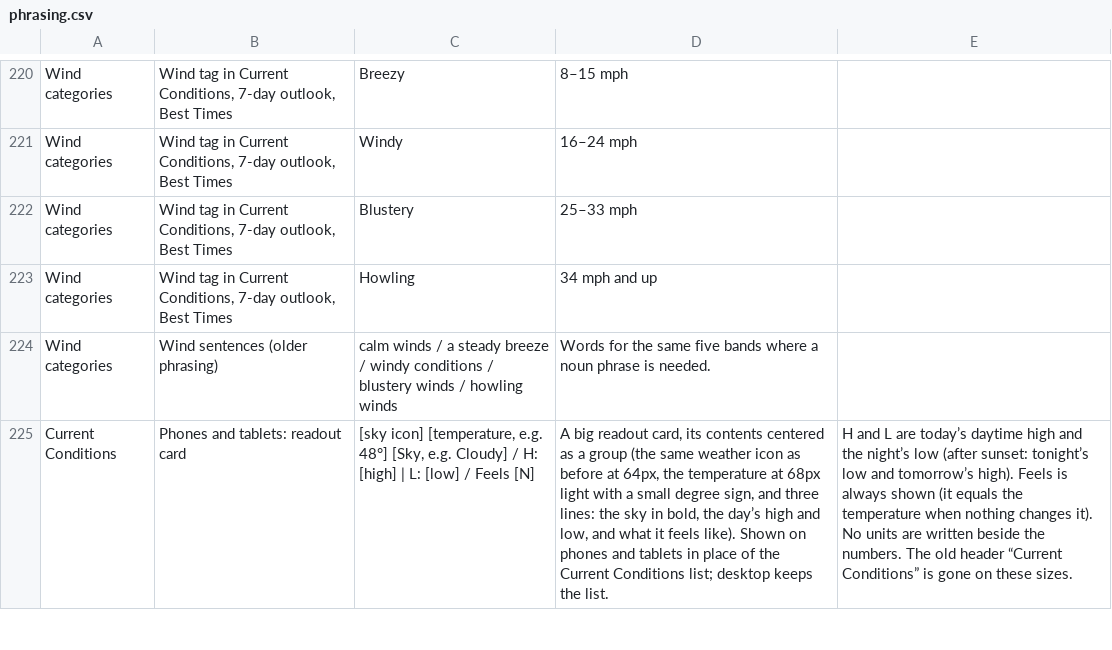
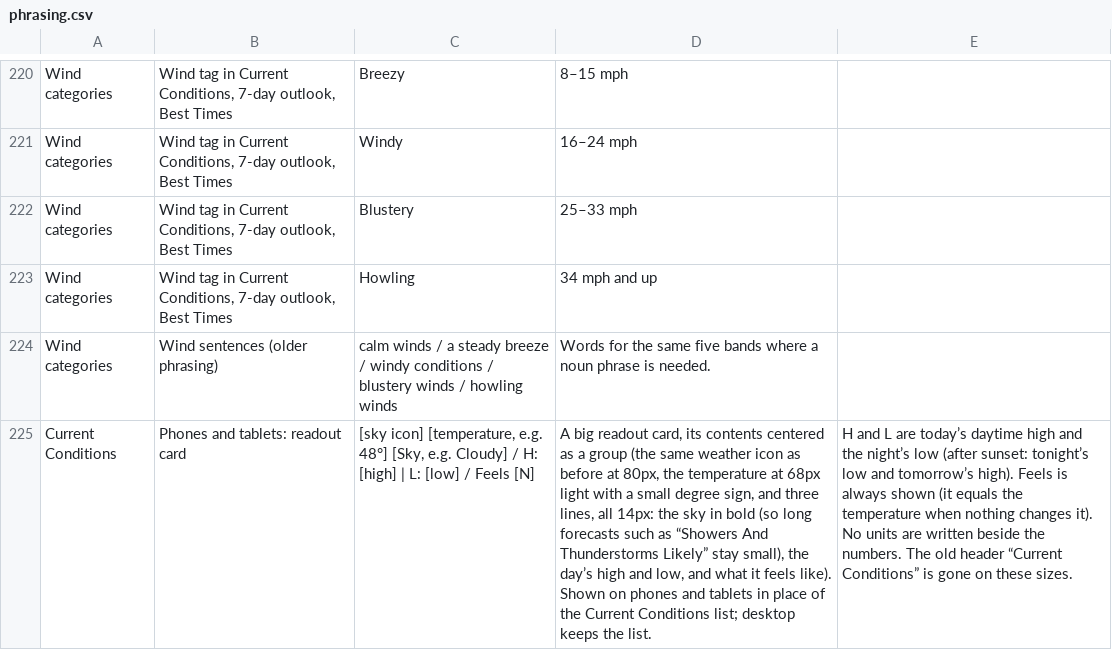
Before and after one commit to jeremyhamann87/Check-the-Wind, a CSV file: phrasing.csv, drawn as a sheet; only a part is shown, gaps mark what is left out; the diff covers the shown part only; the diff names each change by its address in the sheet, - before the commit and + after, or states it on an @@ line.

```diff
--- a/phrasing.csv
+++ b/phrasing.csv
-D225: …before at 64px, the temperature at 68px light with a small degree sign, and three lines: the sky in bold, the day’s…
+D225: …before at 80px, the temperature at 68px light with a small degree sign, and three lines, all 14px: the sky in bold (so long forecasts such as “Showers And Thunderstorms Likely” stay small), the day’s…
```
Also changed, not shown: 1 added row and 13 edited cells elsewhere in this file, 2 other files.
